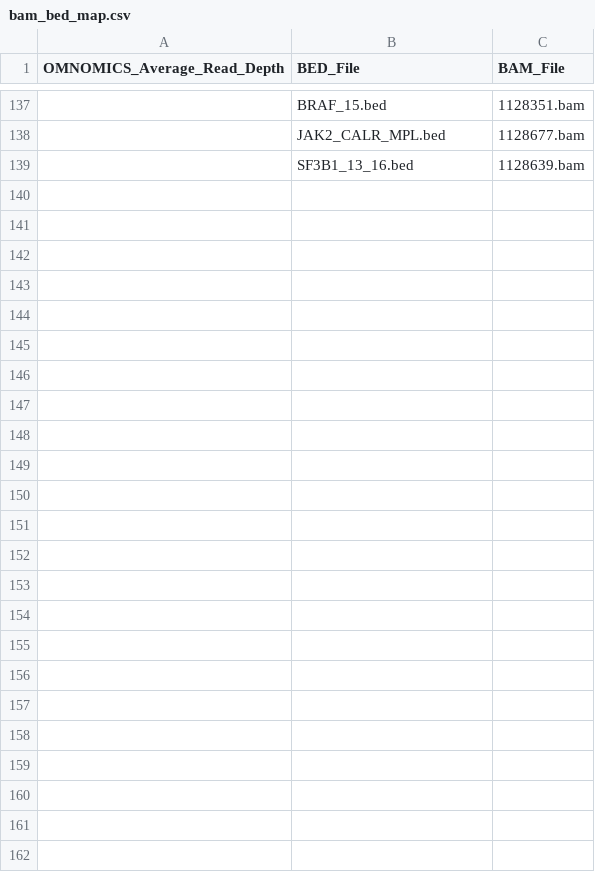
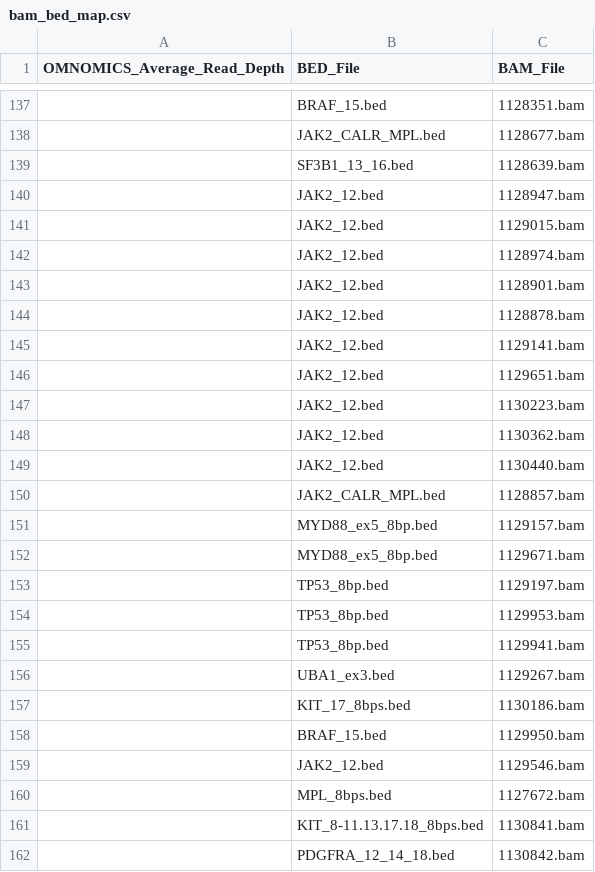
Before and after one commit to pfcv99/metrics_app, a CSV file: data/bam_bed_map/bam_bed_map.csv, drawn as a sheet; only a part is shown, gaps mark what is left out; the diff names each change by its address in the sheet, - before the commit and + after, or states it on an @@ line.

Commit message:
new run

```diff
--- a/data/bam_bed_map/bam_bed_map.csv
+++ b/data/bam_bed_map/bam_bed_map.csv
+row 140:  | JAK2_12.bed | 1128947.bam
+row 141:  | JAK2_12.bed | 1129015.bam
+row 142:  | JAK2_12.bed | 1128974.bam
+row 143:  | JAK2_12.bed | 1128901.bam
+row 144:  | JAK2_12.bed | 1128878.bam
+row 145:  | JAK2_12.bed | 1129141.bam
+row 146:  | JAK2_12.bed | 1129651.bam
+row 147:  | JAK2_12.bed | 1130223.bam
+row 148:  | JAK2_12.bed | 1130362.bam
+row 149:  | JAK2_12.bed | 1130440.bam
+row 150:  | JAK2_CALR_MPL.bed | 1128857.bam
+row 151:  | MYD88_ex5_8bp.bed | 1129157.bam
+row 152:  | MYD88_ex5_8bp.bed | 1129671.bam
+row 153:  | TP53_8bp.bed | 1129197.bam
+row 154:  | TP53_8bp.bed | 1129953.bam
+row 155:  | TP53_8bp.bed | 1129941.bam
+row 156:  | UBA1_ex3.bed | 1129267.bam
+row 157:  | KIT_17_8bps.bed | 1130186.bam
+row 158:  | BRAF_15.bed | 1129950.bam
+row 159:  | JAK2_12.bed | 1129546.bam
+row 160:  | MPL_8bps.bed | 1127672.bam
+row 161:  | KIT_8-11.13.17.18_8bps.bed | 1130841.bam
+row 162:  | PDGFRA_12_14_18.bed | 1130842.bam
```
